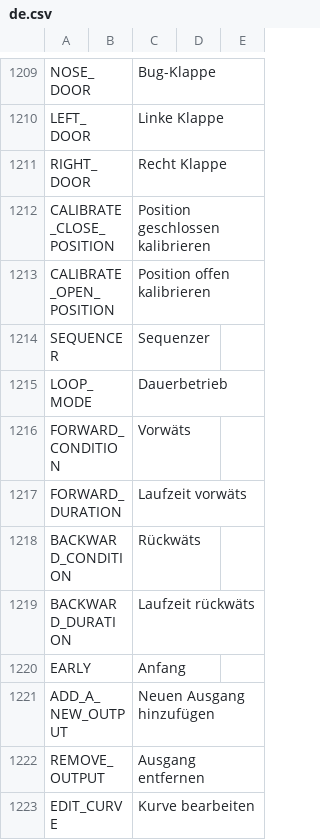
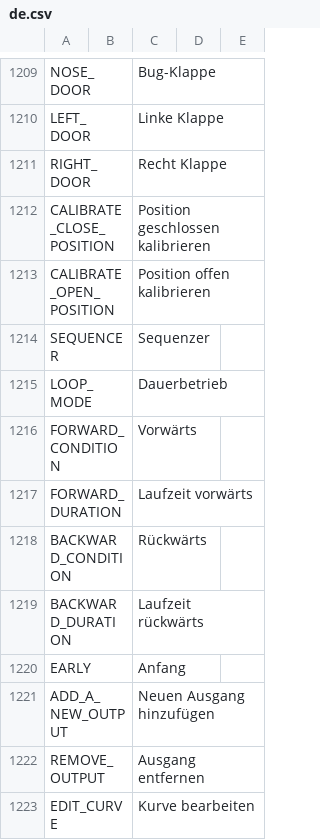
Before and after one commit to FrSkyRC/ETHOS-Feedback-Community, a CSV file: translations/ethos/de.csv, drawn as a sheet; only a part is shown, gaps mark what is left out.

Commit message:
Update de.csv, Typo corrected

```diff
--- a/translations/ethos/de.csv
+++ b/translations/ethos/de.csv
@@ -1215,6 +1215,6 @@ SEQUENCER,,"Sequenzer"
 LOOP_MODE,,"Dauerbetrieb"
-FORWARD_CONDITION,,"Vorwäts"
-FORWARD_DURATION,,"Laufzeit vorwäts"
-BACKWARD_CONDITION,,"Rückwäts"
-BACKWARD_DURATION,,"Laufzeit rückwäts"
+FORWARD_CONDITION,,"Vorwärts"
+FORWARD_DURATION,,"Laufzeit vorwärts"
+BACKWARD_CONDITION,,"Rückwärts"
+BACKWARD_DURATION,,"Laufzeit rückwärts"
 EARLY,,"Anfang"
```
